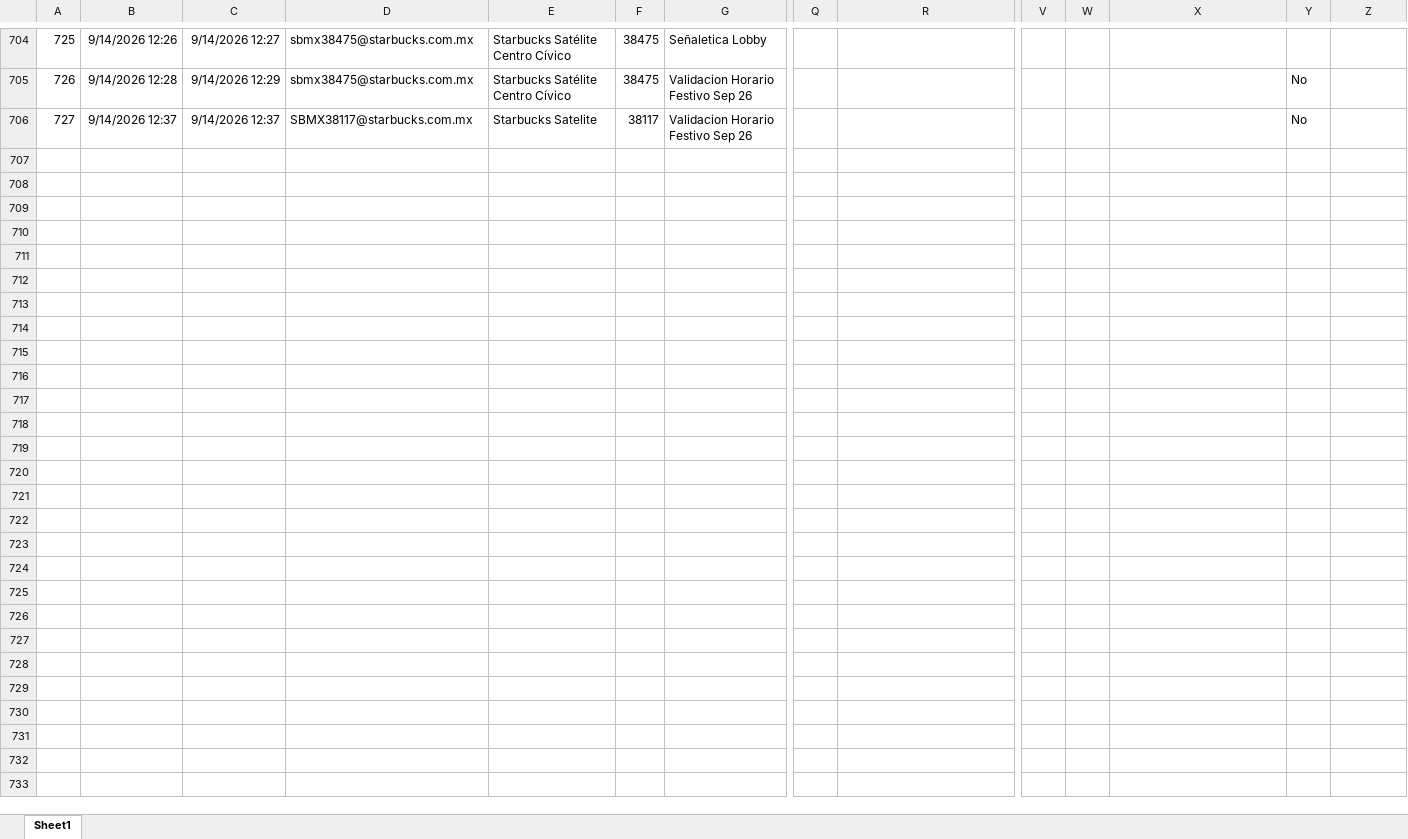
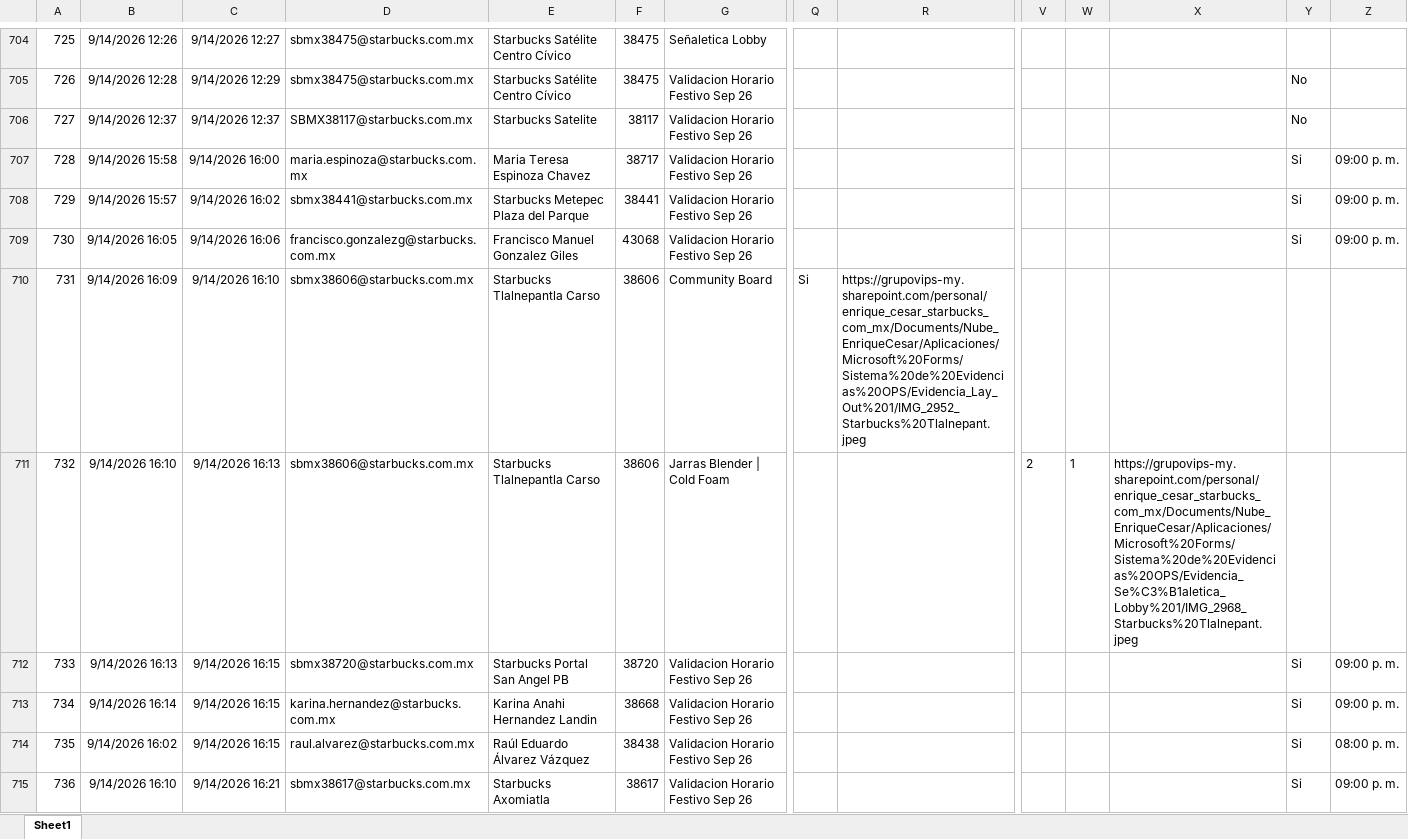
Before and after one commit to sbx-mex/Sistemas_Evidencias_Ops, an Excel workbook: cms/Sistema de Evidencias OPS.xlsx, sheet Sheet1, drawn as a sheet; only a part is shown, gaps mark what is left out; values as stored, in another font and other column widths than the file's, no borders; table styles not drawn; rows hold the shown columns only; the diff covers the shown part only; the diff names each change by its address in the sheet, - before the commit and + after, or states it on an @@ line.

Commit message:
Add files via upload

```diff
--- a/cms/Sistema de Evidencias OPS.xlsx (sheet Sheet1)
+++ b/cms/Sistema de Evidencias OPS.xlsx (sheet Sheet1)
+row 707: 728 | 9/14/2026 15:58 | 9/14/2026 16:00 | maria.espinoza@starbucks.com.mx | Maria Teresa Espinoza Chavez | 38717 | Validacion Horario Festivo Sep 26 |  |  |  |  |  | Si | 09:00 p. m.
+row 708: 729 | 9/14/2026 15:57 | 9/14/2026 16:02 | sbmx38441@starbucks.com.mx | Starbucks Metepec Plaza del Parque | 38441 | Validacion Horario Festivo Sep 26 |  |  |  |  |  | Si | 09:00 p. m.
+row 709: 730 | 9/14/2026 16:05 | 9/14/2026 16:06 | francisco.gonzalezg@starbucks.com.mx | Francisco Manuel Gonzalez Giles | 43068 | Validacion Horario Festivo Sep 26 |  |  |  |  |  | Si | 09:00 p. m.
+row 710: 731 | 9/14/2026 16:09 | 9/14/2026 16:10 | sbmx38606@starbucks.com.mx | Starbucks Tlalnepantla Carso | 38606 | Community Board | Si | https://grupovips-my.sharepoint.com/personal/enrique_cesar_starbucks_com_mx/Documents/Nube_EnriqueCesar/Aplicaciones/Microsoft%20Forms/Sistema%20de%20Evidencias%20OPS/Evidencia_Lay_Out%201/IMG_2952_Starbucks%20Tlalnepant.jpeg
+row 711: 732 | 9/14/2026 16:10 | 9/14/2026 16:13 | sbmx38606@starbucks.com.mx | Starbucks Tlalnepantla Carso | 38606 | Jarras Blender | Cold Foam |  |  | 2 | 1 | https://grupovips-my.sharepoint.com/personal/enrique_cesar_starbucks_com_mx/Documents/Nube_EnriqueCesar/Aplicaciones/Microsoft%20Forms/Sistema%20de%20Evidencias%20OPS/Evidencia_Se%C3%B1aletica_Lobby%201/IMG_2968_Starbucks%20Tlalnepant.jpeg
+row 712: 733 | 9/14/2026 16:13 | 9/14/2026 16:15 | sbmx38720@starbucks.com.mx | Starbucks Portal San Angel PB | 38720 | Validacion Horario Festivo Sep 26 |  |  |  |  |  | Si | 09:00 p. m.
+row 713: 734 | 9/14/2026 16:14 | 9/14/2026 16:15 | karina.hernandez@starbucks.com.mx | Karina Anahi Hernandez Landin | 38668 | Validacion Horario Festivo Sep 26 |  |  |  |  |  | Si | 09:00 p. m.
+row 714: 735 | 9/14/2026 16:02 | 9/14/2026 16:15 | raul.alvarez@starbucks.com.mx | Raúl Eduardo Álvarez Vázquez | 38438 | Validacion Horario Festivo Sep 26 |  |  |  |  |  | Si | 08:00 p. m.
+row 715: 736 | 9/14/2026 16:10 | 9/14/2026 16:21 | sbmx38617@starbucks.com.mx | Starbucks Axomiatla | 38617 | Validacion Horario Festivo Sep 26 |  |  |  |  |  | Si | 09:00 p. m.
```
Also changed, not shown: 9 added rows elsewhere in this sheet.
